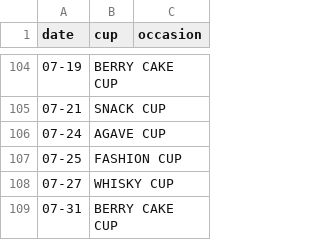
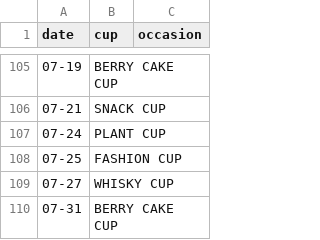
Before and after one commit to daisuqe/GRAVITYFOUR, a CSV file: data/japan-cups.csv, drawn as a sheet; only a part is shown, gaps mark what is left out; the diff covers the shown part only.

```diff
--- a/data/japan-cups.csv
+++ b/data/japan-cups.csv
@@ -105,3 +106,3 @@ date,cup,occasion
 07-21,SNACK CUP,
-07-24,AGAVE CUP,
+07-24,PLANT CUP,
 07-25,FASHION CUP,
```
Also changed, not shown: 5 added rows and 2 edited cells elsewhere in this file, data/daily-cups.csv, 11 other files.
